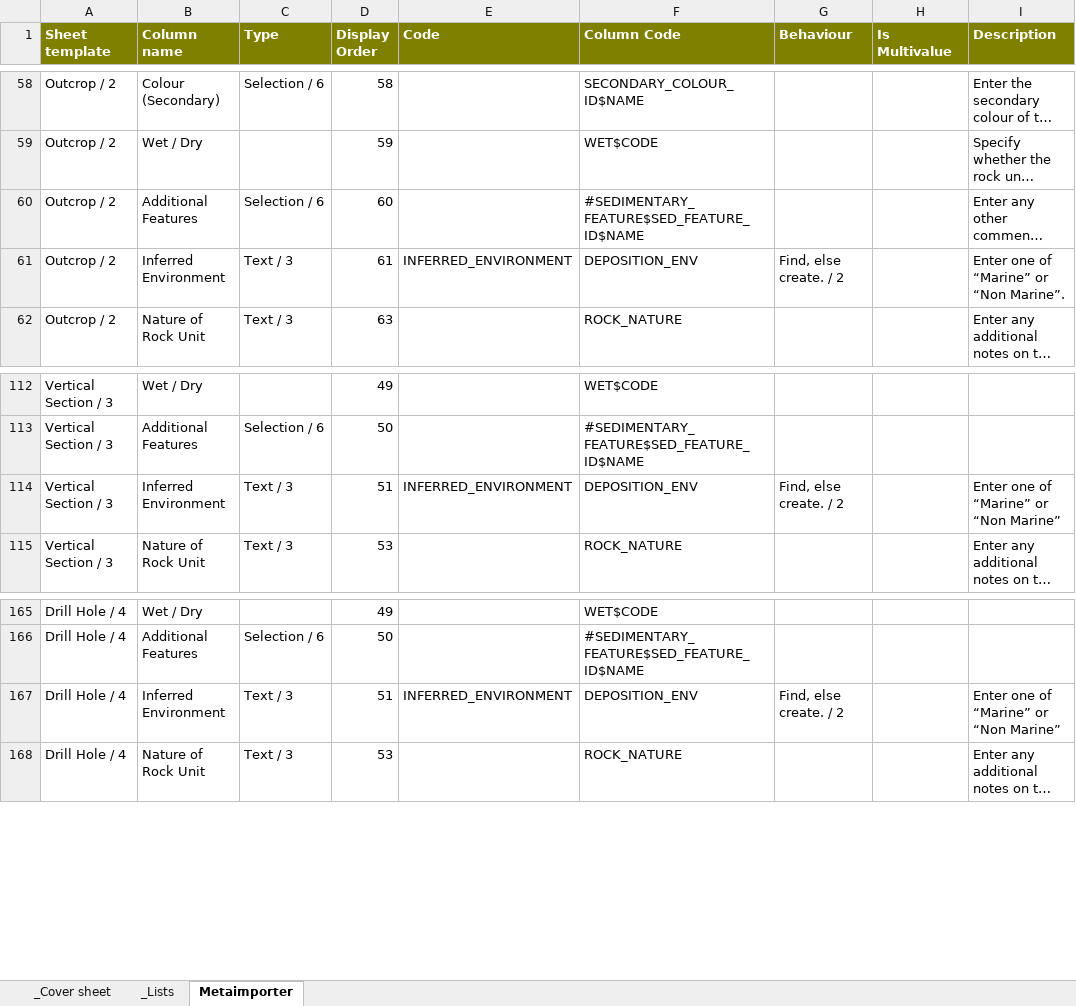
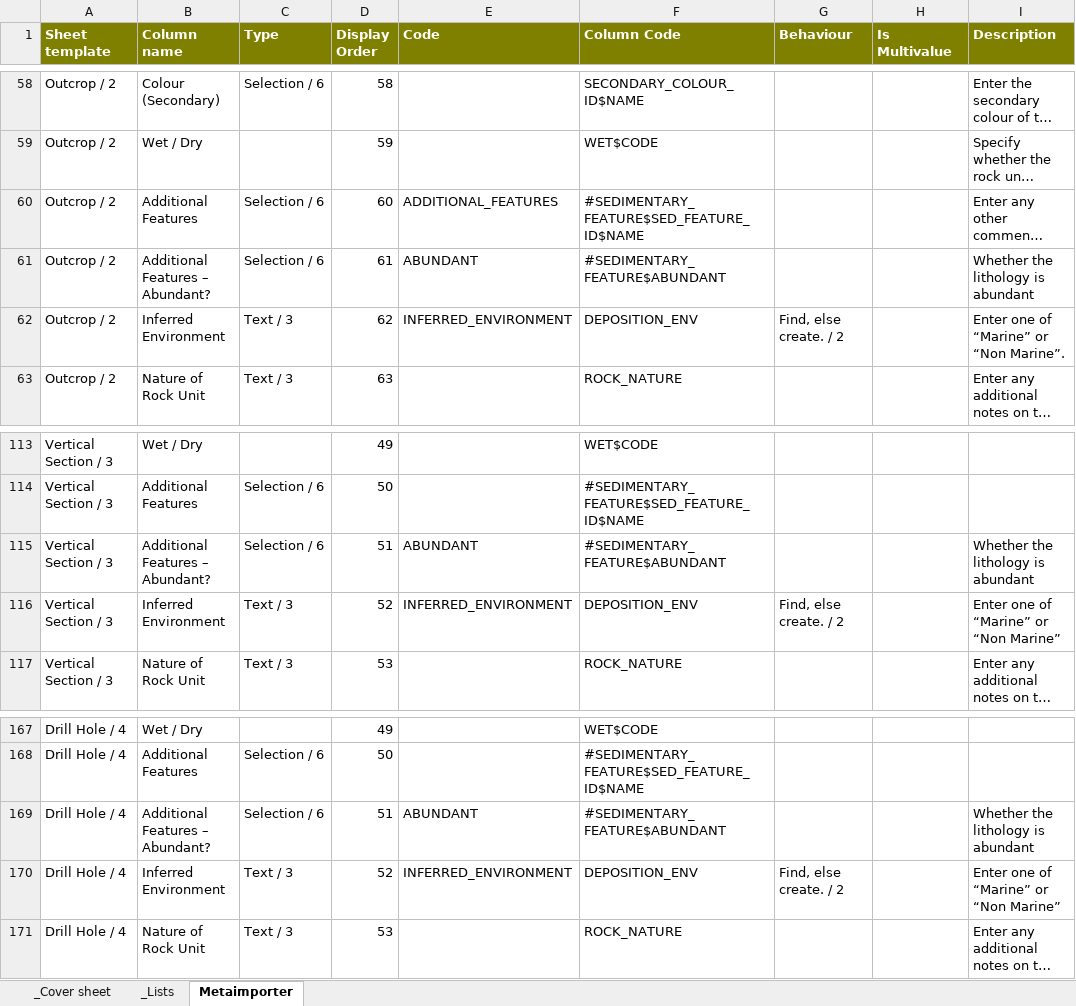
Before and after one commit to taurus2819/FRED, an Excel workbook: doc/importer/MG_IMPORT_SPREADSHEET_TYPE.xlsx, sheet Metaimporter, drawn as a sheet; only a part is shown, gaps mark what is left out; long unchanged cells end in …; values as stored, in another font and other column widths than the file's, no borders; addresses are those after the commit; the diff names each change by its address in the sheet, - before the commit and + after, or states it on an @@ line.

Commit message:
Add abundant tag. PDB-215. Also make sure stuff gets imported into SEDIMENTARY_FEATURE. It wasn't before.
git-svn-id: file:///repo/applications/FRED/branches/mikevdg_importer@45702 976ac4c7-77c1-46cc-9d05-16a3bd20634c

```diff
--- a/doc/importer/MG_IMPORT_SPREADSHEET_TYPE.xlsx (sheet Metaimporter)
+++ b/doc/importer/MG_IMPORT_SPREADSHEET_TYPE.xlsx (sheet Metaimporter)
-E60 (Code): (empty)
+E60 (Code): ADDITIONAL_FEATURES
+row 61: Outcrop / 2 | Additional Features – Abundant? | Selection / 6 | 61 | ABUNDANT | #SEDIMENTARY_FEATURE$ABUNDANT |  |  | Whether the lithology is abundant
-D62 (Display Order): 61
+D62 (Display Order): 62
+row 115: Vertical Section / 3 | Additional Features – Abundant? | Selection / 6 | 51 | ABUNDANT | #SEDIMENTARY_FEATURE$ABUNDANT |  |  | Whether the lithology is abundant
-D116 (Display Order): 51
+D116 (Display Order): 52
+row 169: Drill Hole / 4 | Additional Features – Abundant? | Selection / 6 | 51 | ABUNDANT | #SEDIMENTARY_FEATURE$ABUNDANT |  |  | Whether the lithology is abundant
-D170 (Display Order): 51
+D170 (Display Order): 52
```
Also changed, not shown: 2 other files.
